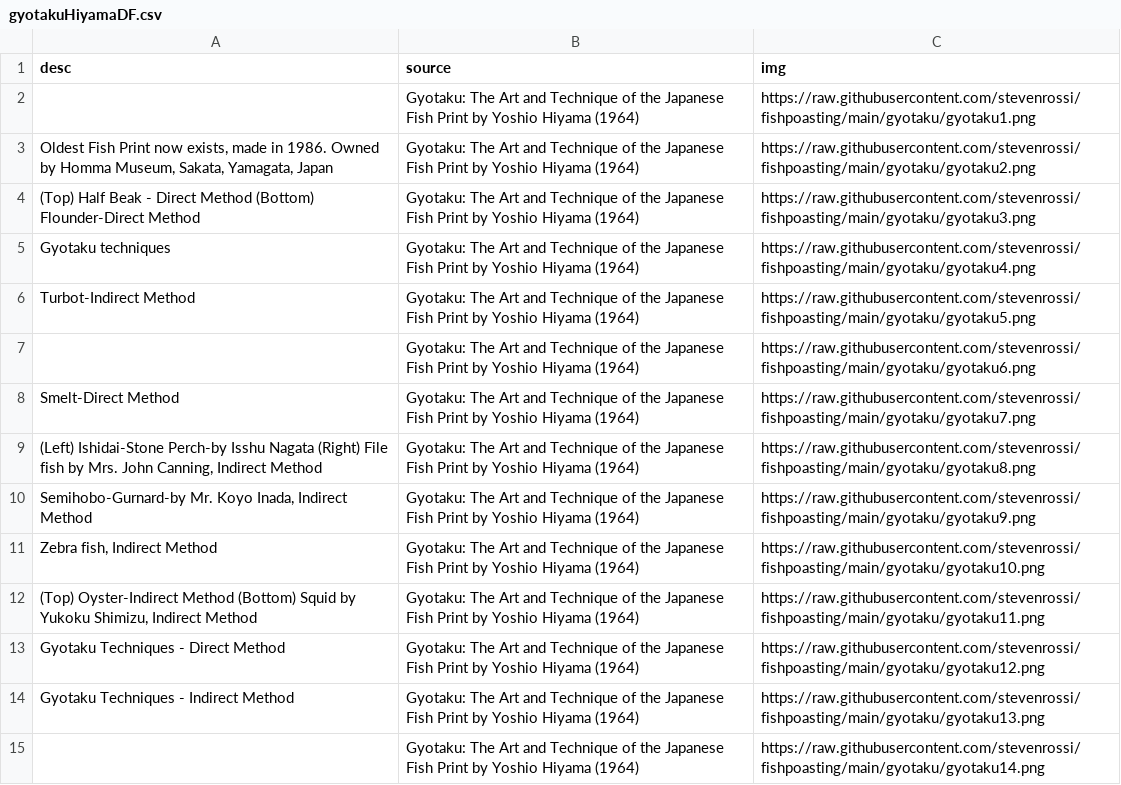
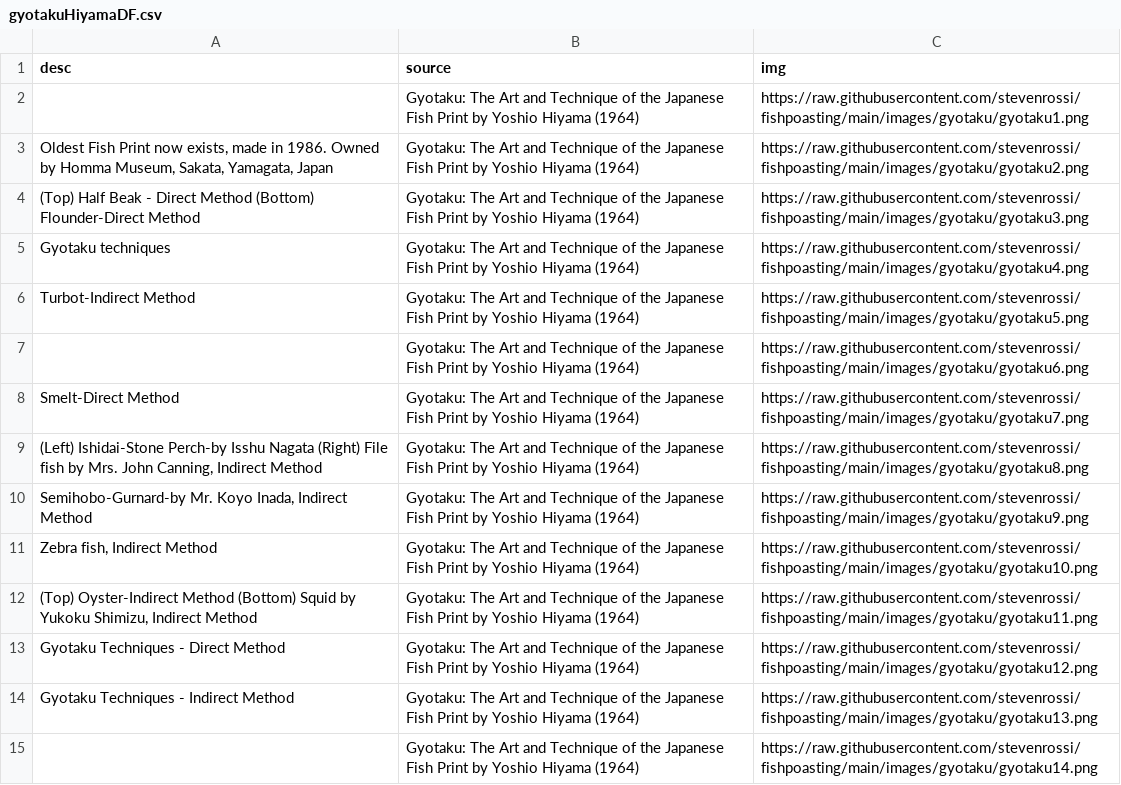
Before and after one commit to stevenrossi/fishpoasting, a CSV file: gyotakuHiyamaDF.csv, drawn as a sheet; the diff names each change by its address in the sheet, - before the commit and + after, or states it on an @@ line.

```diff
--- a/gyotakuHiyamaDF.csv
+++ b/gyotakuHiyamaDF.csv
-C2 (img): https://raw.githubusercontent.com/stevenrossi/fishpoasting/main/gyotaku/gyotaku1.png
+C2 (img): https://raw.githubusercontent.com/stevenrossi/fishpoasting/main/images/gyotaku/gyotaku1.png
-C3 (img): https://raw.githubusercontent.com/stevenrossi/fishpoasting/main/gyotaku/gyotaku2.png
+C3 (img): https://raw.githubusercontent.com/stevenrossi/fishpoasting/main/images/gyotaku/gyotaku2.png
-C4 (img): https://raw.githubusercontent.com/stevenrossi/fishpoasting/main/gyotaku/gyotaku3.png
+C4 (img): https://raw.githubusercontent.com/stevenrossi/fishpoasting/main/images/gyotaku/gyotaku3.png
-C5 (img): https://raw.githubusercontent.com/stevenrossi/fishpoasting/main/gyotaku/gyotaku4.png
+C5 (img): https://raw.githubusercontent.com/stevenrossi/fishpoasting/main/images/gyotaku/gyotaku4.png
-C6 (img): https://raw.githubusercontent.com/stevenrossi/fishpoasting/main/gyotaku/gyotaku5.png
+C6 (img): https://raw.githubusercontent.com/stevenrossi/fishpoasting/main/images/gyotaku/gyotaku5.png
-C7 (img): https://raw.githubusercontent.com/stevenrossi/fishpoasting/main/gyotaku/gyotaku6.png
+C7 (img): https://raw.githubusercontent.com/stevenrossi/fishpoasting/main/images/gyotaku/gyotaku6.png
-C8 (img): https://raw.githubusercontent.com/stevenrossi/fishpoasting/main/gyotaku/gyotaku7.png
+C8 (img): https://raw.githubusercontent.com/stevenrossi/fishpoasting/main/images/gyotaku/gyotaku7.png
-C9 (img): https://raw.githubusercontent.com/stevenrossi/fishpoasting/main/gyotaku/gyotaku8.png
+C9 (img): https://raw.githubusercontent.com/stevenrossi/fishpoasting/main/images/gyotaku/gyotaku8.png
-C10 (img): https://raw.githubusercontent.com/stevenrossi/fishpoasting/main/gyotaku/gyotaku9.png
+C10 (img): https://raw.githubusercontent.com/stevenrossi/fishpoasting/main/images/gyotaku/gyotaku9.png
-C11 (img): https://raw.githubusercontent.com/stevenrossi/fishpoasting/main/gyotaku/gyotaku10.png
+C11 (img): https://raw.githubusercontent.com/stevenrossi/fishpoasting/main/images/gyotaku/gyotaku10.png
-C12 (img): https://raw.githubusercontent.com/stevenrossi/fishpoasting/main/gyotaku/gyotaku11.png
+C12 (img): https://raw.githubusercontent.com/stevenrossi/fishpoasting/main/images/gyotaku/gyotaku11.png
-C13 (img): https://raw.githubusercontent.com/stevenrossi/fishpoasting/main/gyotaku/gyotaku12.png
+C13 (img): https://raw.githubusercontent.com/stevenrossi/fishpoasting/main/images/gyotaku/gyotaku12.png
-C14 (img): https://raw.githubusercontent.com/stevenrossi/fishpoasting/main/gyotaku/gyotaku13.png
+C14 (img): https://raw.githubusercontent.com/stevenrossi/fishpoasting/main/images/gyotaku/gyotaku13.png
-C15 (img): https://raw.githubusercontent.com/stevenrossi/fishpoasting/main/gyotaku/gyotaku14.png
+C15 (img): https://raw.githubusercontent.com/stevenrossi/fishpoasting/main/images/gyotaku/gyotaku14.png
```
Also changed, not shown: halibutDF.csv, 34 other files.
